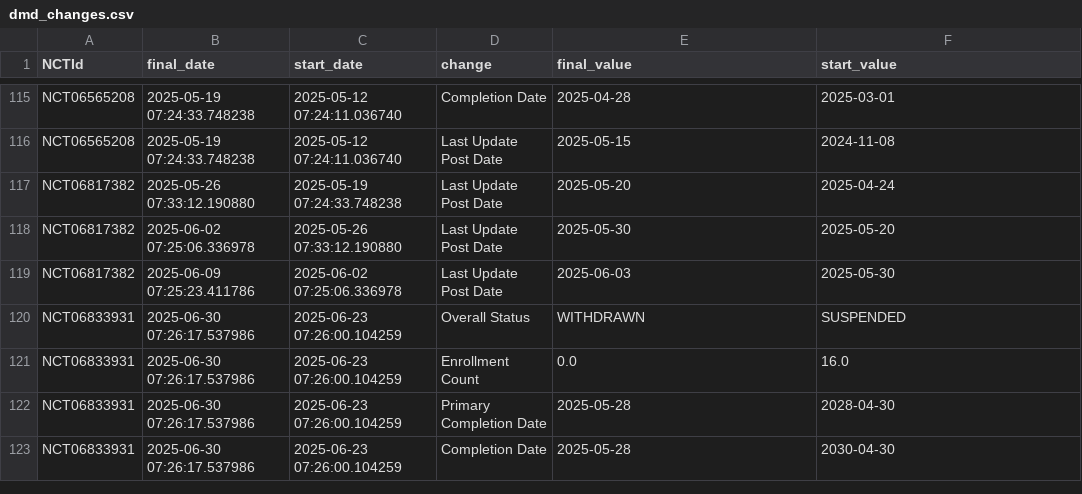
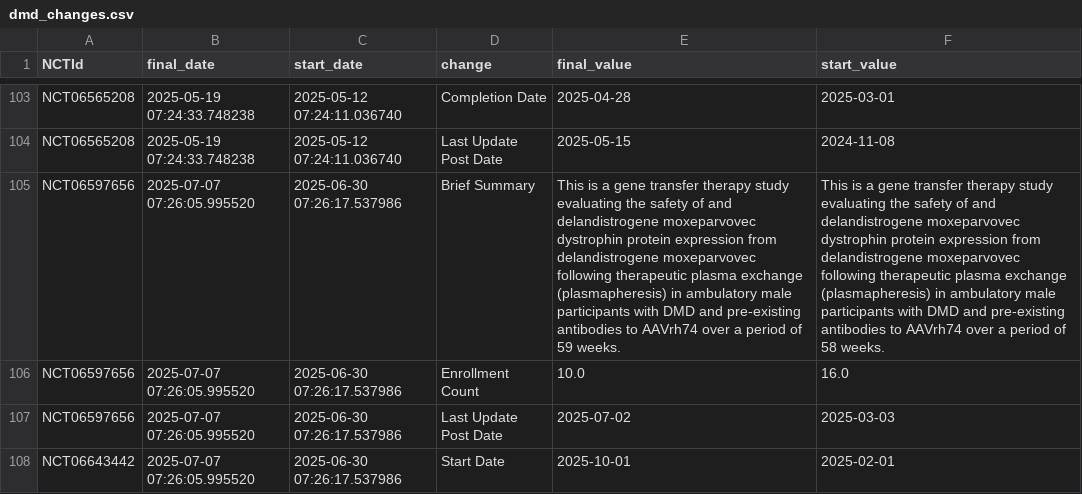
Before and after one commit to dgarzon11/DMD, a CSV file: data/dmd_changes.csv, drawn as a sheet; only a part is shown, gaps mark what is left out; the shorter side is filled out with more unchanged rows; the diff covers the shown part only; the diff names each change by its address in the sheet, - before the commit and + after, or states it on an @@ line.

```diff
--- a/data/dmd_changes.csv
+++ b/data/dmd_changes.csv
+row 105: NCT06597656 | 2025-07-07 07:26:05.995520 | 2025-06-30 07:26:17.537986 | Brief Summary | This is a gene transfer therapy study evaluating the safety of and delandistrogene moxeparvovec dystrophin protein expression from delandistrogene moxeparvovec following therapeutic plasma exchange (plasmapheresis) in ambulatory male participants with DMD and pre-existing antibodies to AAVrh74 over a period of 59 weeks. | This is a gene transfer therapy study evaluating the safety of and delandistrogene moxeparvovec dystrophin protein expression from delandistrogene moxeparvovec following therapeutic plasma exchange (plasmapheresis) in ambulatory male participants with DMD and pre-existing antibodies to AAVrh74 over a period of 58 weeks.
+row 106: NCT06597656 | 2025-07-07 07:26:05.995520 | 2025-06-30 07:26:17.537986 | Enrollment Count | 10.0 | 16.0
+row 107: NCT06597656 | 2025-07-07 07:26:05.995520 | 2025-06-30 07:26:17.537986 | Last Update Post Date | 2025-07-02 | 2025-03-03
+row 108: NCT06643442 | 2025-07-07 07:26:05.995520 | 2025-06-30 07:26:17.537986 | Start Date | 2025-10-01 | 2025-02-01
```
Also changed, not shown: 7 added rows and 16 removed rows elsewhere in this file, data/dmd_current.csv, 1 other file.
